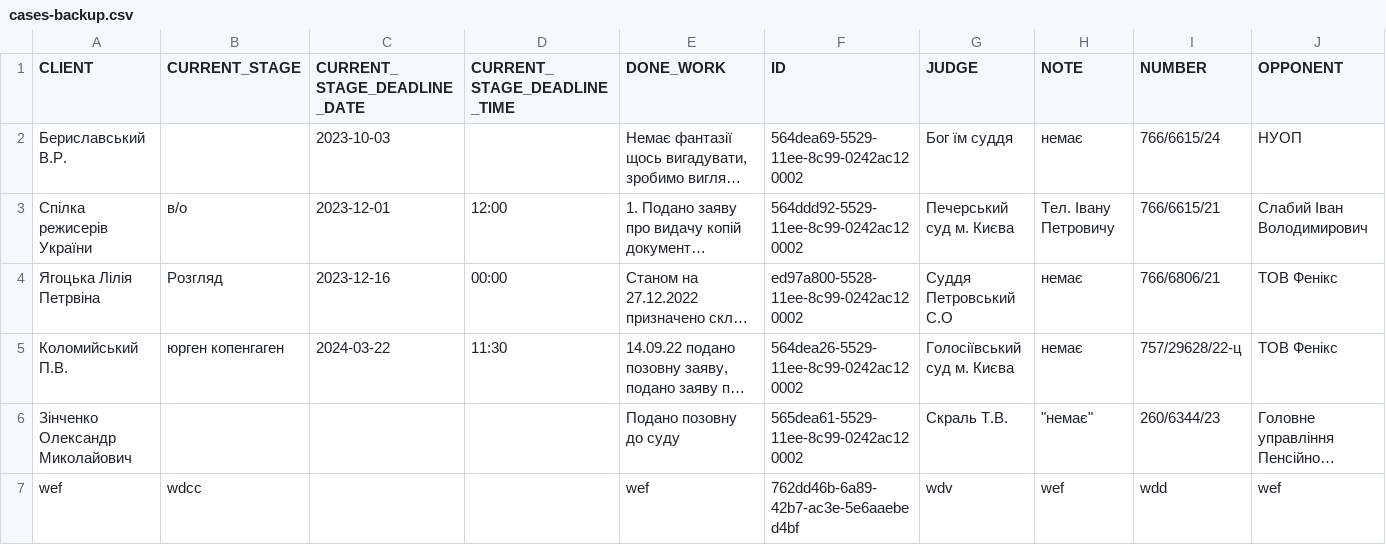
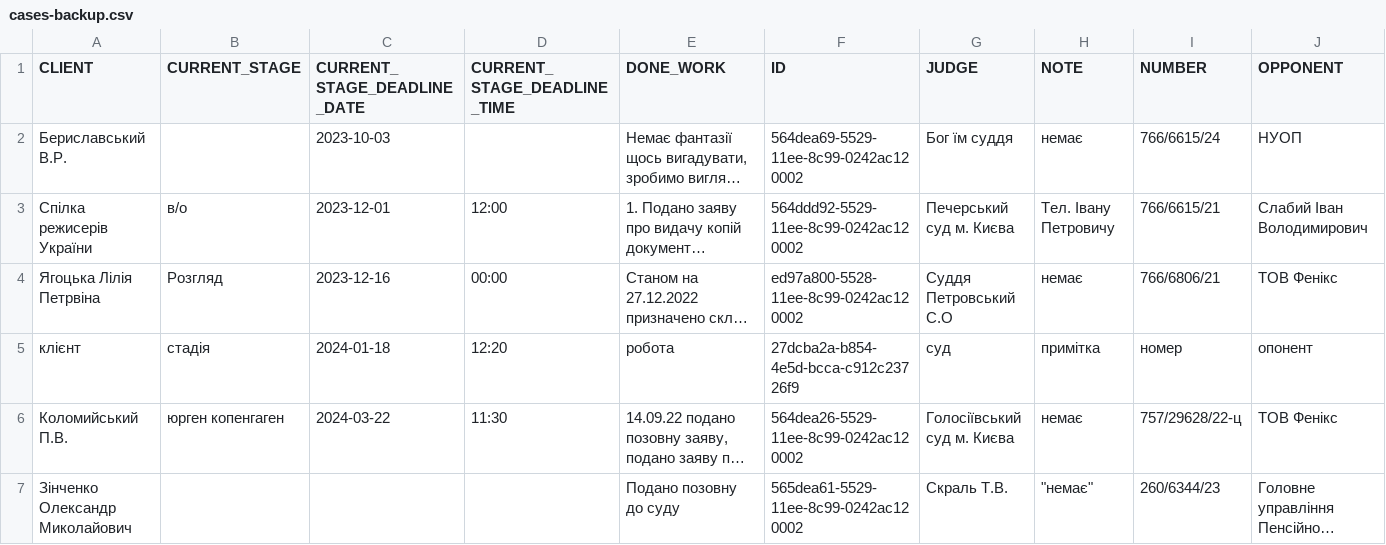
Before and after one commit to makskostyshen/totalVictory, a CSV file: cases-backup.csv, drawn as a sheet; only a part is shown; the shorter side is filled out with more unchanged rows; long unchanged cells end in …; rows hold the shown columns only; the diff names each change by its address in the sheet, - before the commit and + after, or states it on an @@ line.

```diff
--- a/cases-backup.csv
+++ b/cases-backup.csv
+row 5: клієнт | стадія | 2024-01-18 | 12:20 | робота | 27dcba2a-b854-4e5d-bcca-c912c23726f9 | суд | примітка | номер | опонент
```
Also changed, not shown: 9 other files.
